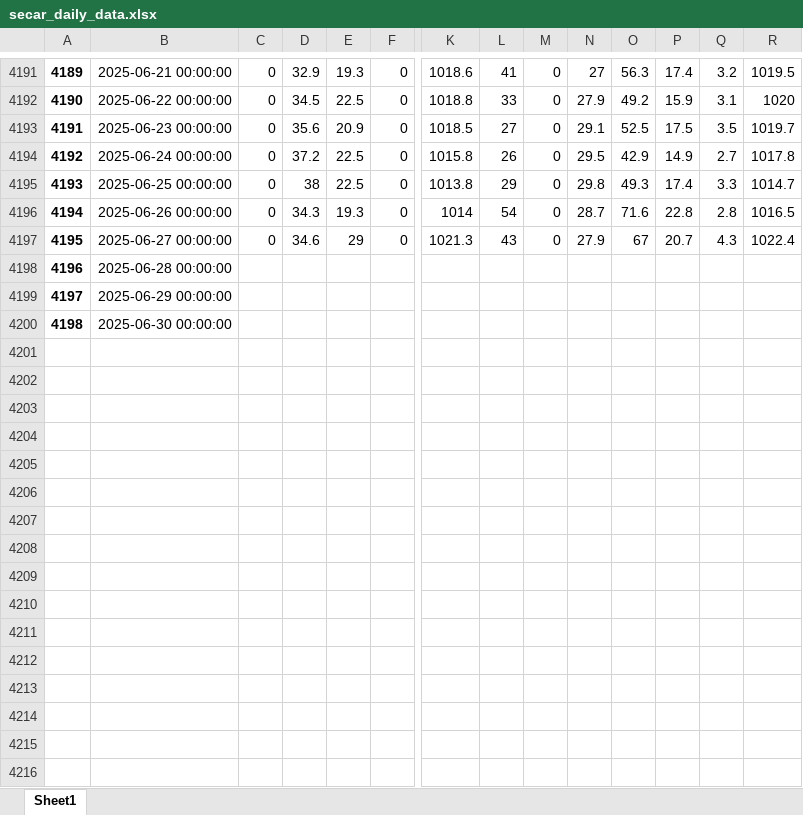
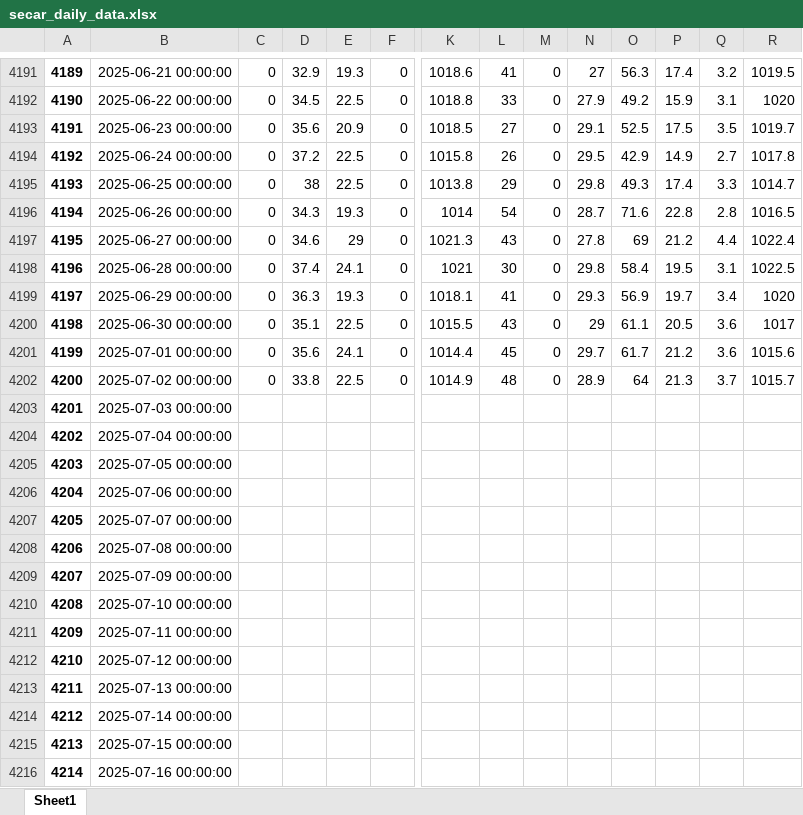
Before and after one commit to idfeiven/app-secar_meteo_data, an Excel workbook: data/secar_daily_data.xlsx, sheet Sheet1, drawn as a sheet; only a part is shown, gaps mark what is left out; values as stored, in another font and other column widths than the file's, no borders; addresses are those after the commit; rows hold the shown columns only; the diff covers the shown part only; the diff names each change by its address in the sheet, - before the commit and + after, or states it on an @@ line.

```diff
--- a/data/secar_daily_data.xlsx (sheet Sheet1)
+++ b/data/secar_daily_data.xlsx (sheet Sheet1)
-N4197: 27.9
+N4197: 27.8
-O4197: 67
+O4197: 69
-P4197: 20.7
+P4197: 21.2
-Q4197: 4.3
+Q4197: 4.4
+row 4198: 4196 | 2025-06-28 00:00:00 | 0 | 37.4 | 24.1 | 0 | 1021 | 30 | 0 | 29.8 | 58.4 | 19.5 | 3.1 | 1022.5
+row 4199: 4197 | 2025-06-29 00:00:00 | 0 | 36.3 | 19.3 | 0 | 1018.1 | 41 | 0 | 29.3 | 56.9 | 19.7 | 3.4 | 1020
+row 4200: 4198 | 2025-06-30 00:00:00 | 0 | 35.1 | 22.5 | 0 | 1015.5 | 43 | 0 | 29 | 61.1 | 20.5 | 3.6 | 1017
+row 4201: 4199 | 2025-07-01 00:00:00 | 0 | 35.6 | 24.1 | 0 | 1014.4 | 45 | 0 | 29.7 | 61.7 | 21.2 | 3.6 | 1015.6
+row 4202: 4200 | 2025-07-02 00:00:00 | 0 | 33.8 | 22.5 | 0 | 1014.9 | 48 | 0 | 28.9 | 64 | 21.3 | 3.7 | 1015.7
@@ column A renumbered between rows 4203 and 4205 @@
-B4203: 2025-06-28 00:00:00
+B4203: 2025-07-03 00:00:00
-B4204: 2025-06-29 00:00:00
+B4204: 2025-07-04 00:00:00
-B4205: 2025-06-30 00:00:00
+B4205: 2025-07-05 00:00:00
+row 4206: 4204 | 2025-07-06 00:00:00
+row 4207: 4205 | 2025-07-07 00:00:00
+row 4208: 4206 | 2025-07-08 00:00:00
+row 4209: 4207 | 2025-07-09 00:00:00
+row 4210: 4208 | 2025-07-10 00:00:00
+row 4211: 4209 | 2025-07-11 00:00:00
+row 4212: 4210 | 2025-07-12 00:00:00
+row 4213: 4211 | 2025-07-13 00:00:00
+row 4214: 4212 | 2025-07-14 00:00:00
+row 4215: 4213 | 2025-07-15 00:00:00
+row 4216: 4214 | 2025-07-16 00:00:00
```
Also changed, not shown: 15 added rows elsewhere in this sheet, data/daily_manual_rain_gage_data.xlsx, 1 other file.
